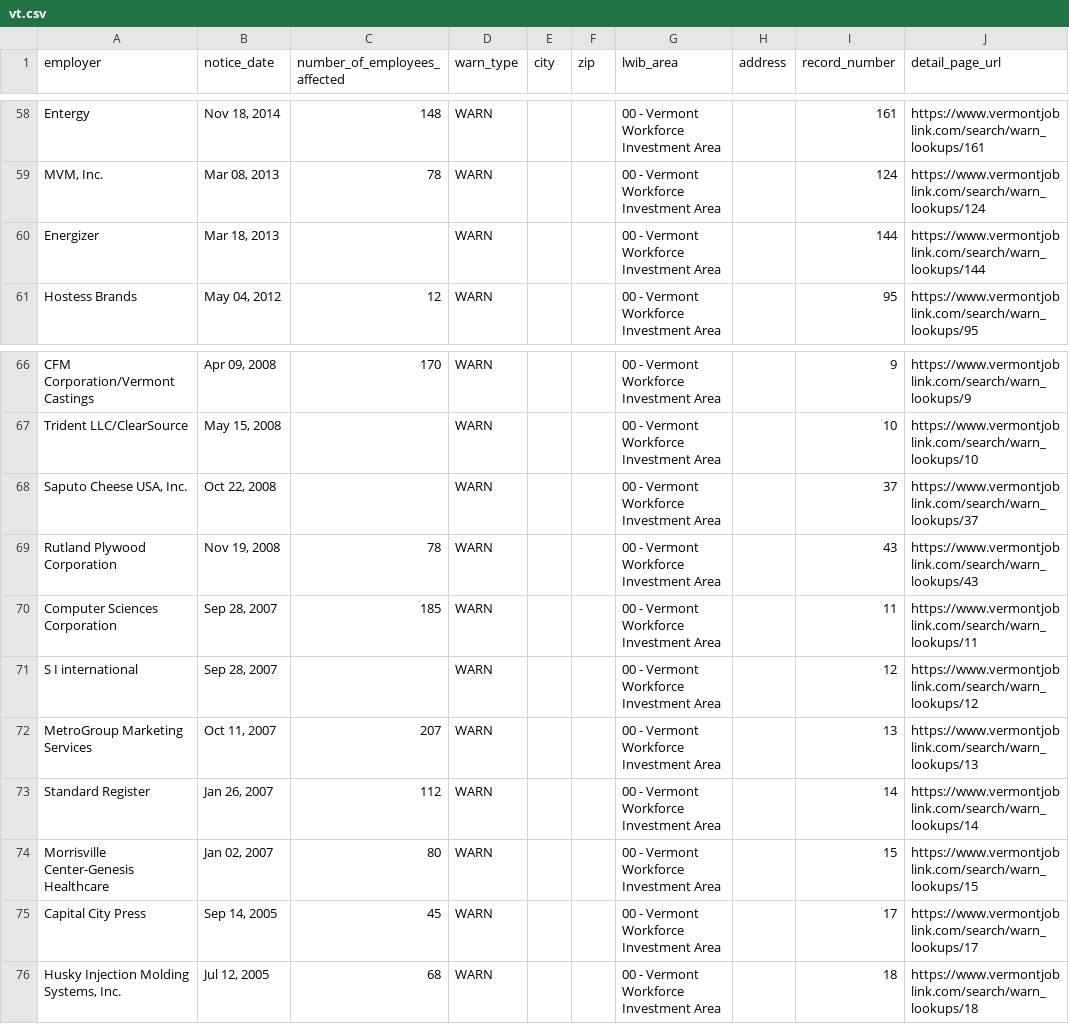
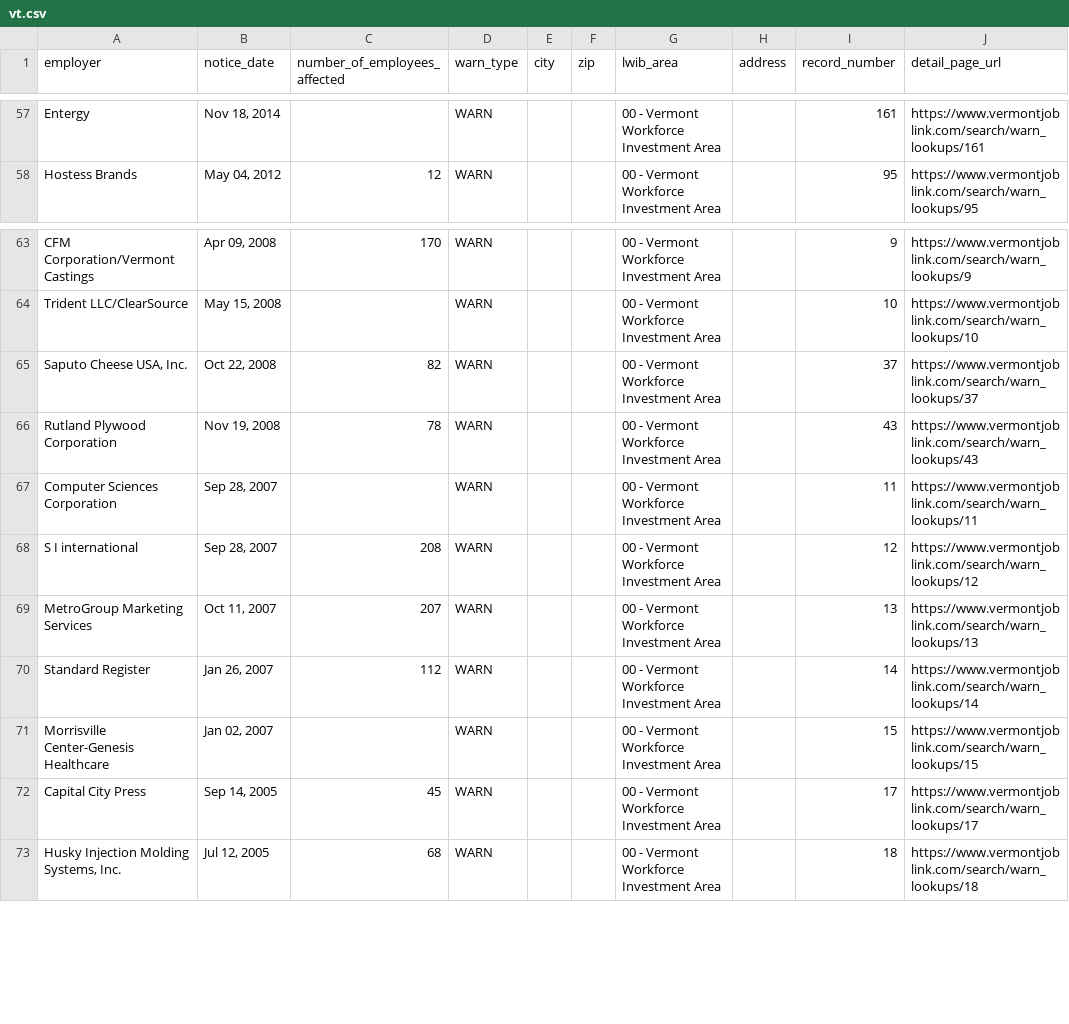
Before and after one commit to FTS-IE/warn-notice-actions, a CSV file: data/vt.csv, drawn as a sheet; only a part is shown, gaps mark what is left out; removed rows and columns are numbered as before the commit, all else as after; the diff covers the shown part only; the diff names each change by its address in the sheet, - before the commit and + after, or states it on an @@ line.

```diff
--- a/data/vt.csv
+++ b/data/vt.csv
-C57 (number_of_employees_affected): 148
+C57 (number_of_employees_affected): (empty)
-row 59: MVM, Inc. | Mar 08, 2013 | 78 | WARN |  |  | 00 - Vermont Workforce Investment Area |  | 124 | https://www.vermontjoblink.com/search/warn_lookups/124
-row 60: Energizer | Mar 18, 2013 |  | WARN |  |  | 00 - Vermont Workforce Investment Area |  | 144 | https://www.vermontjoblink.com/search/warn_lookups/144
-C65 (number_of_employees_affected): (empty)
+C65 (number_of_employees_affected): 82
-C67 (number_of_employees_affected): 185
+C67 (number_of_employees_affected): (empty)
-C68 (number_of_employees_affected): (empty)
+C68 (number_of_employees_affected): 208
-C71 (number_of_employees_affected): 80
+C71 (number_of_employees_affected): (empty)
```
Also changed, not shown: 8 added rows, 9 removed rows and 32 edited cells elsewhere in this file, data/recent_notices.csv, 8 other files.
